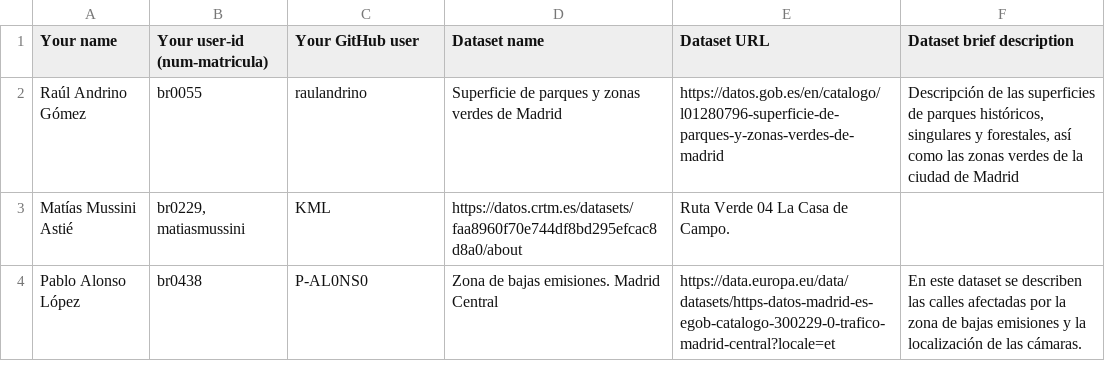
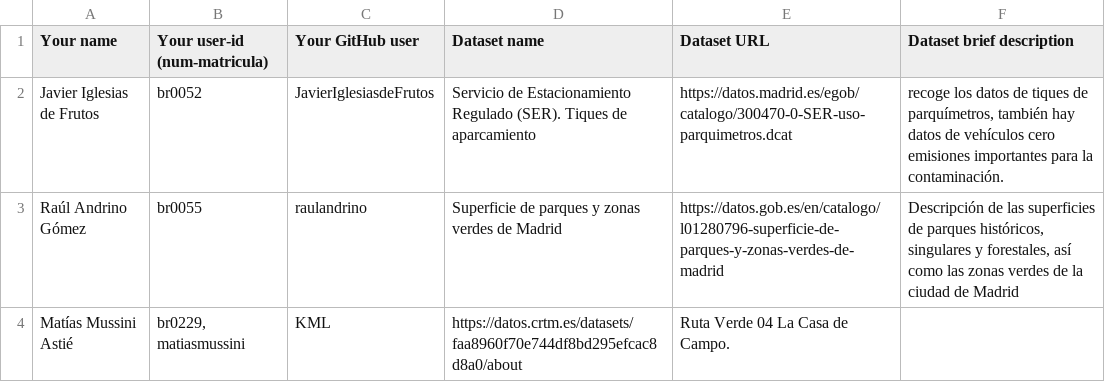
Before and after one commit to pablohfdez/LinkedData2021-2022, a CSV file: Assignment1/DatasetDescriptions.csv, drawn as a sheet; only a part is shown; the shorter side is filled out with more unchanged rows; the diff names each change by its address in the sheet, - before the commit and + after, or states it on an @@ line.

Commit message:
Update DatasetDescriptions.csv

```diff
--- a/Assignment1/DatasetDescriptions.csv
+++ b/Assignment1/DatasetDescriptions.csv
+row 2: Javier Iglesias de Frutos | br0052 | JavierIglesiasdeFrutos | Servicio de Estacionamiento Regulado (SER). Tiques de aparcamiento | https://datos.madrid.es/egob/catalogo/300470-0-SER-uso-parquimetros.dcat | recoge los datos de tiques de parquímetros, también hay datos de vehículos cero emisiones importantes para la contaminación.
```
